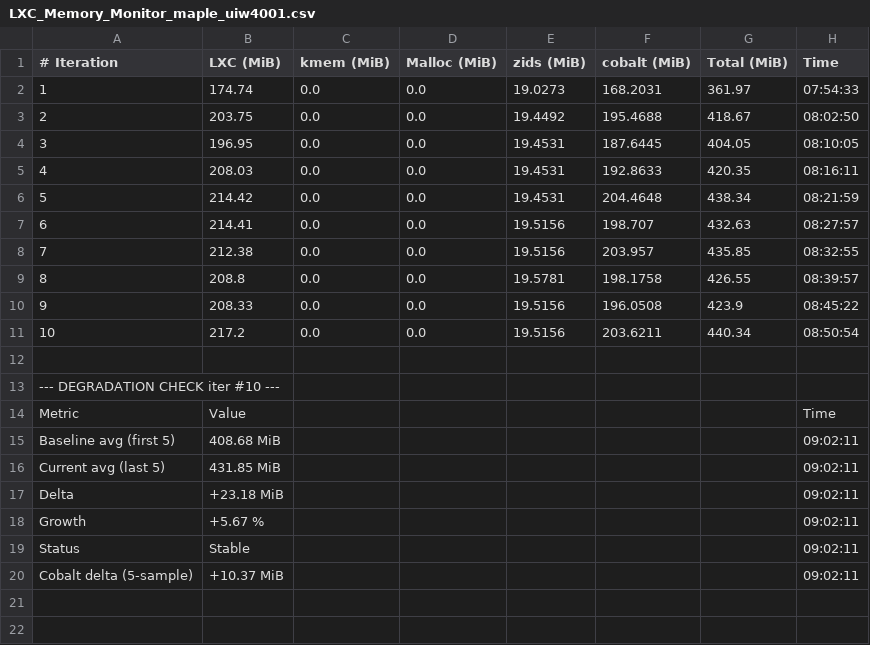
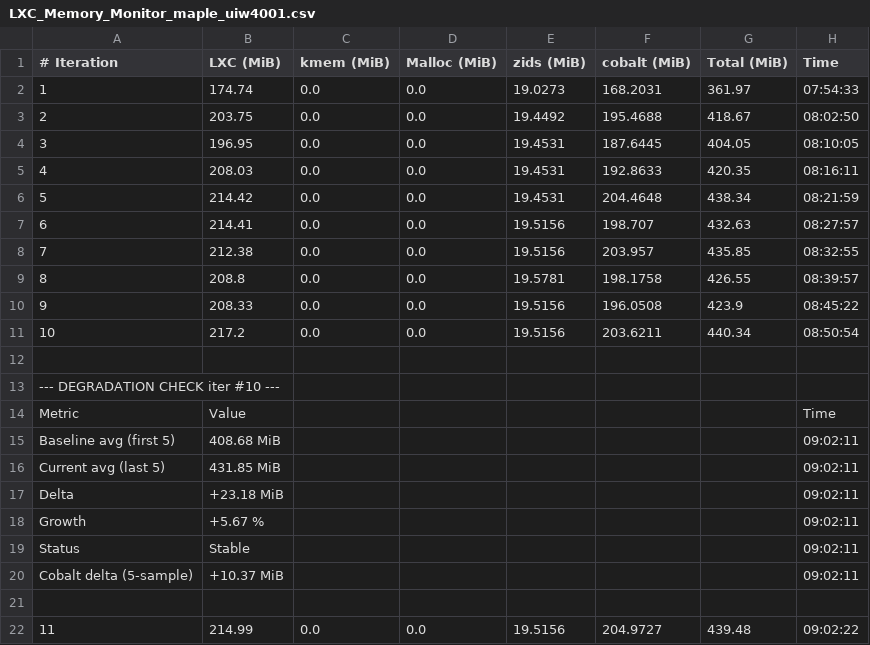
Before and after one commit to josebarba-bit/Parser, a CSV file: test_results/memory_leaks/LXC_Memory_Monitor_maple_uiw4001.csv, drawn as a sheet.

```diff
--- a/test_results/memory_leaks/LXC_Memory_Monitor_maple_uiw4001.csv
+++ b/test_results/memory_leaks/LXC_Memory_Monitor_maple_uiw4001.csv
@@ -20 +20,3 @@ Status,Stable,,,,,,09:02:11
 Cobalt delta (5-sample),+10.37 MiB,,,,,,09:02:11
+
+11,214.99,0.0,0.0,19.5156,204.9727,439.48,09:02:22
```
Also changed, not shown: test_results/memory_leaks/Device_Comparison_Report_maple_uiw4001_vs_maple_vip56x2.csv, test_results/memory_leaks/LXC_Memory_Monitor_maple_vip56x2.csv, 1 other file.
